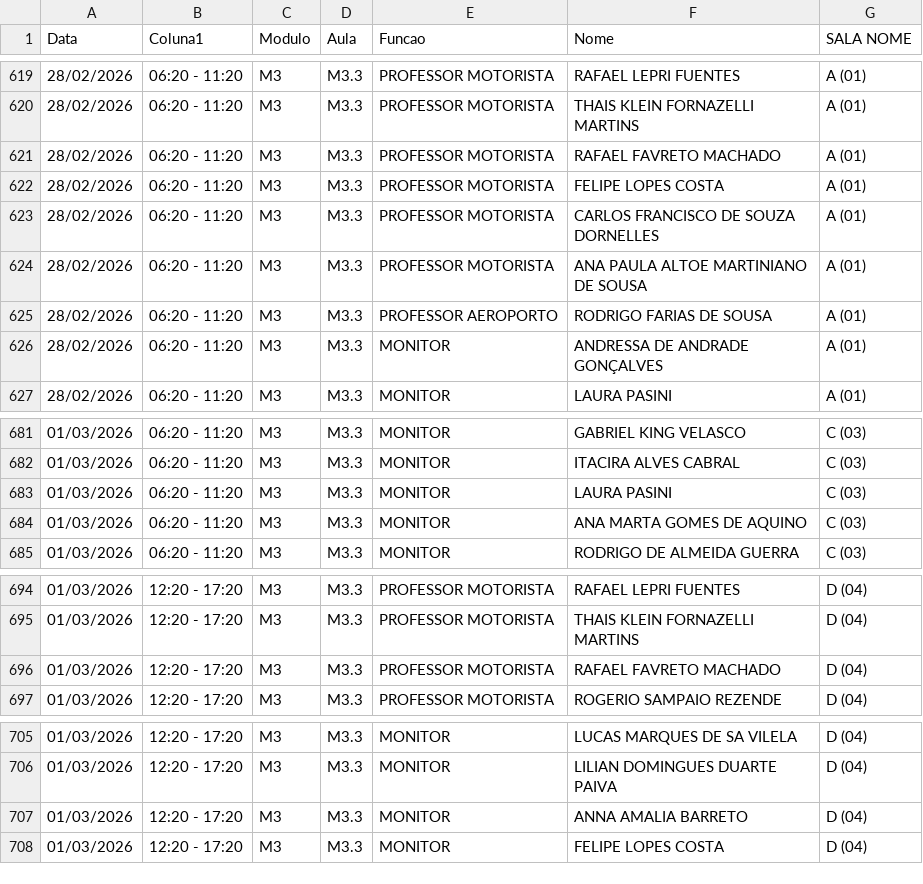
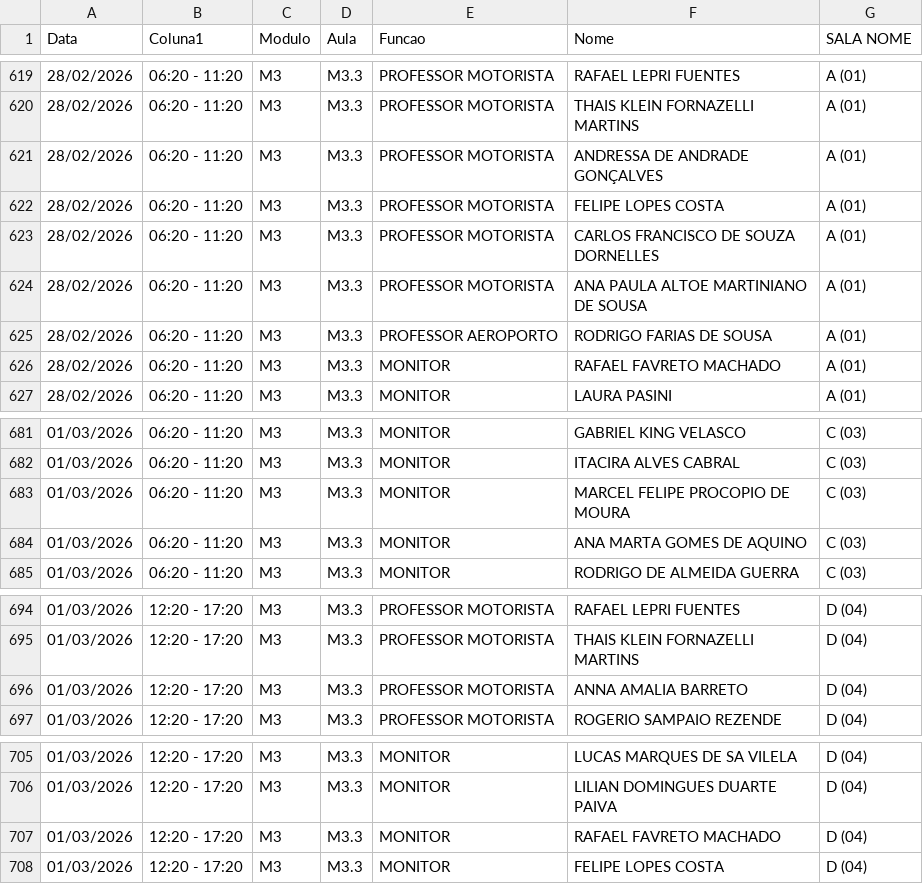
Before and after one commit to marcelmfpm-ai/painel-coordenacao-2, a CSV file: escalas.csv, drawn as a sheet; only a part is shown, gaps mark what is left out.

Commit message:
Add files via upload

```diff
--- a/escalas.csv
+++ b/escalas.csv
@@ -620,3 +620,3 @@ Data;Coluna1;Modulo;Aula;Funcao;Nome;SALA NOME
 28/02/2026;06:20 - 11:20;M3;M3.3;PROFESSOR MOTORISTA;THAIS KLEIN FORNAZELLI MARTINS;A (01)
-28/02/2026;06:20 - 11:20;M3;M3.3;PROFESSOR MOTORISTA;RAFAEL FAVRETO MACHADO;A (01)
+28/02/2026;06:20 - 11:20;M3;M3.3;PROFESSOR MOTORISTA;ANDRESSA DE ANDRADE GONÇALVES;A (01)
 28/02/2026;06:20 - 11:20;M3;M3.3;PROFESSOR MOTORISTA;FELIPE LOPES COSTA;A (01)
@@ -625,3 +625,3 @@ Data;Coluna1;Modulo;Aula;Funcao;Nome;SALA NOME
 28/02/2026;06:20 - 11:20;M3;M3.3;PROFESSOR AEROPORTO;RODRIGO FARIAS DE SOUSA;A (01)
-28/02/2026;06:20 - 11:20;M3;M3.3;MONITOR;ANDRESSA DE ANDRADE GONÇALVES;A (01)
+28/02/2026;06:20 - 11:20;M3;M3.3;MONITOR;RAFAEL FAVRETO MACHADO;A (01)
 28/02/2026;06:20 - 11:20;M3;M3.3;MONITOR;LAURA PASINI;A (01)
@@ -682,3 +682,3 @@ Data;Coluna1;Modulo;Aula;Funcao;Nome;SALA NOME
 01/03/2026;06:20 - 11:20;M3;M3.3;MONITOR;ITACIRA ALVES CABRAL;C (03)
-01/03/2026;06:20 - 11:20;M3;M3.3;MONITOR;LAURA PASINI;C (03)
+01/03/2026;06:20 - 11:20;M3;M3.3;MONITOR;MARCEL FELIPE PROCOPIO DE MOURA;C (03)
 01/03/2026;06:20 - 11:20;M3;M3.3;MONITOR;ANA MARTA GOMES DE AQUINO;C (03)
@@ -695,3 +695,3 @@ Data;Coluna1;Modulo;Aula;Funcao;Nome;SALA NOME
 01/03/2026;12:20 - 17:20;M3;M3.3;PROFESSOR MOTORISTA;THAIS KLEIN FORNAZELLI MARTINS;D (04)
-01/03/2026;12:20 - 17:20;M3;M3.3;PROFESSOR MOTORISTA;RAFAEL FAVRETO MACHADO;D (04)
+01/03/2026;12:20 - 17:20;M3;M3.3;PROFESSOR MOTORISTA;ANNA AMALIA BARRETO;D (04)
 01/03/2026;12:20 - 17:20;M3;M3.3;PROFESSOR MOTORISTA;ROGERIO SAMPAIO REZENDE;D (04)
@@ -706,3 +706,3 @@ Data;Coluna1;Modulo;Aula;Funcao;Nome;SALA NOME
 01/03/2026;12:20 - 17:20;M3;M3.3;MONITOR;LILIAN DOMINGUES DUARTE PAIVA;D (04)
-01/03/2026;12:20 - 17:20;M3;M3.3;MONITOR;ANNA AMALIA BARRETO;D (04)
+01/03/2026;12:20 - 17:20;M3;M3.3;MONITOR;RAFAEL FAVRETO MACHADO;D (04)
 01/03/2026;12:20 - 17:20;M3;M3.3;MONITOR;FELIPE LOPES COSTA;D (04)
```
